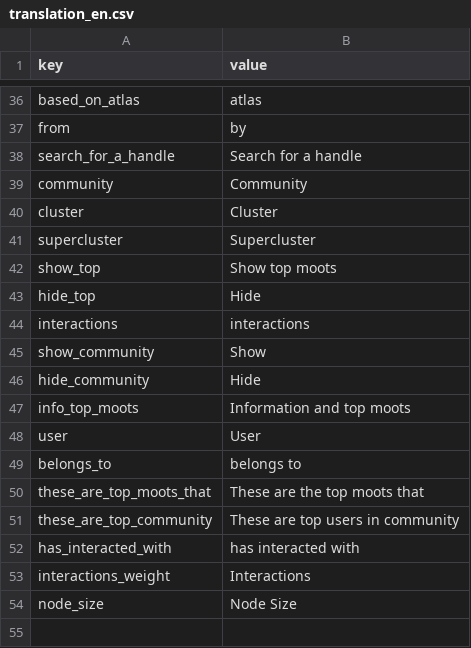
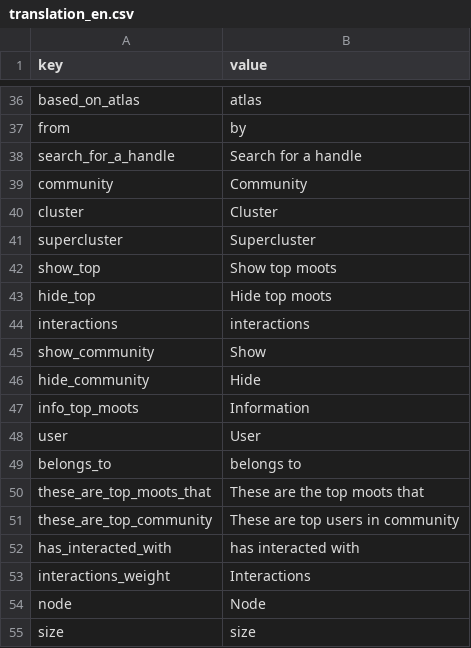
Before and after one commit to uabluerail/atlas, a CSV file: translation_en.csv, drawn as a sheet; only a part is shown, gaps mark what is left out.

```diff
--- a/translation_en.csv
+++ b/translation_en.csv
@@ -42,3 +42,3 @@ supercluster,"Supercluster"
 show_top,"Show top moots"
-hide_top,"Hide"
+hide_top,"Hide top moots"
 interactions,"interactions"
@@ -46,3 +46,3 @@ show_community,"Show"
 hide_community,"Hide"
-info_top_moots,"Information and top moots"
+info_top_moots,"Information"
 user,"User"
@@ -53,2 +53,3 @@ has_interacted_with,"has interacted with"
 interactions_weight,"Interactions"
-node_size,"Node Size"
+node,"Node"
+size,"size"
```
Also changed, not shown: translation_uk.csv, 9 other files.
